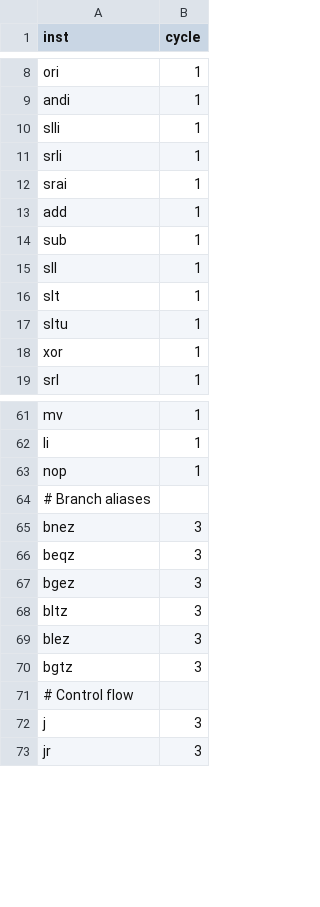
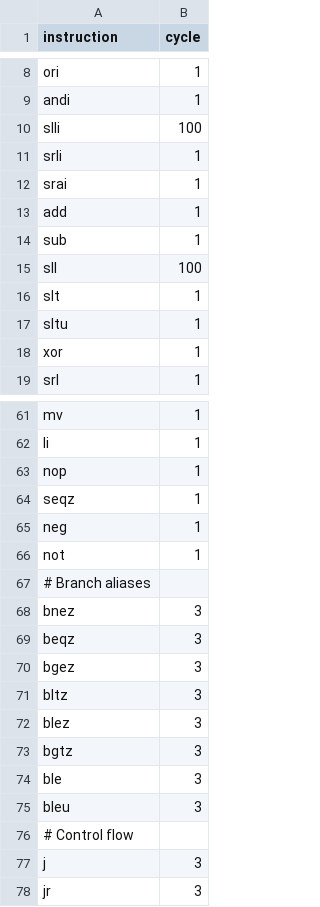
Before and after one commit to therealmcfly/fp-wcet-heptane, a CSV file: fp_inst_timing.csv, drawn as a sheet; only a part is shown, gaps mark what is left out; the diff names each change by its address in the sheet, - before the commit and + after, or states it on an @@ line.

Commit message:
create FP arcj and configuration to include inst latency in resIPET.xml results

```diff
--- a/fp_inst_timing.csv
+++ b/fp_inst_timing.csv
-A1: inst
+A1: instruction
-B10 (cycle): 1
+B10 (cycle): 100
-B15 (cycle): 1
+B15 (cycle): 100
+row 64: seqz | 1
+row 65: neg | 1
+row 66: not | 1
+row 74: ble | 3
+row 75: bleu | 3
```
Also changed, not shown: 23 other files.
